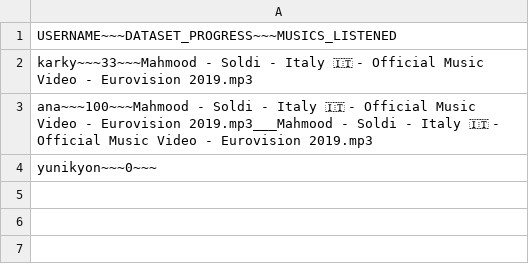
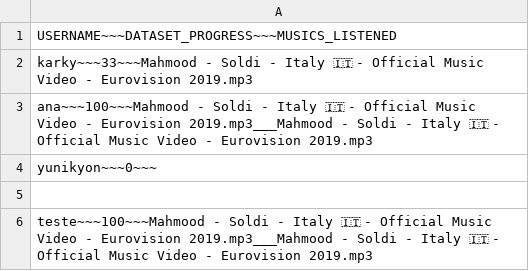
Before and after one commit to Yunikyon/FeelTuneAI, a CSV file: users.csv, drawn as a sheet; the diff names each change by its address in the sheet, - before the commit and + after, or states it on an @@ line.

```diff
--- a/users.csv
+++ b/users.csv
+row 5: (empty)
+row 6: teste~~~100~~~Mahmood - Soldi - Italy 🇮🇹 - Official Music Video - Eurovision 2019.mp3___Mahmood - Soldi - Italy 🇮🇹 - Official Music Video - Eurovision 2019.mp3
```
Also changed, not shown: 1 other file.
